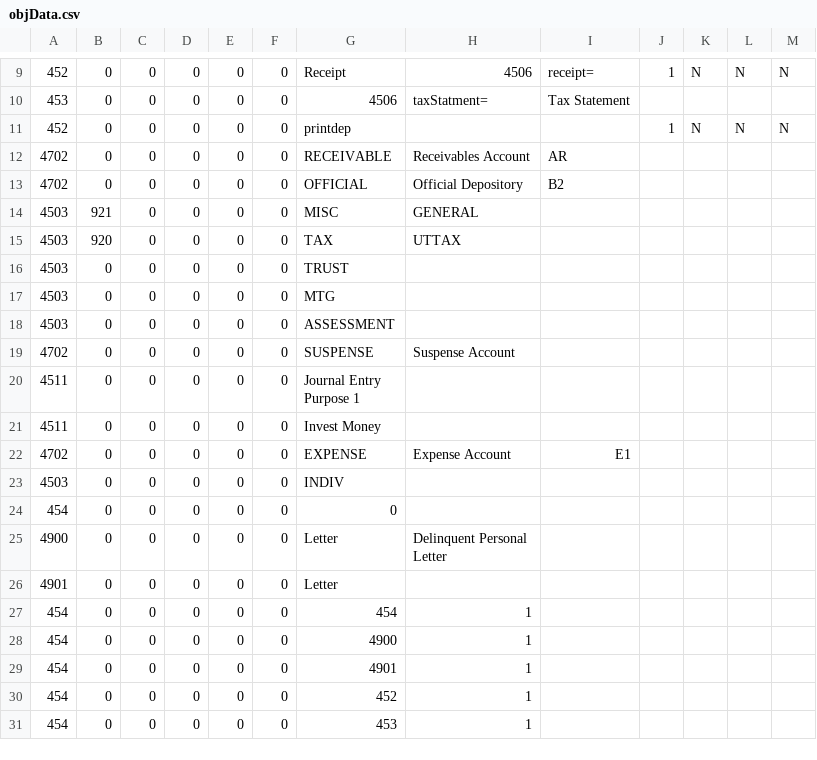
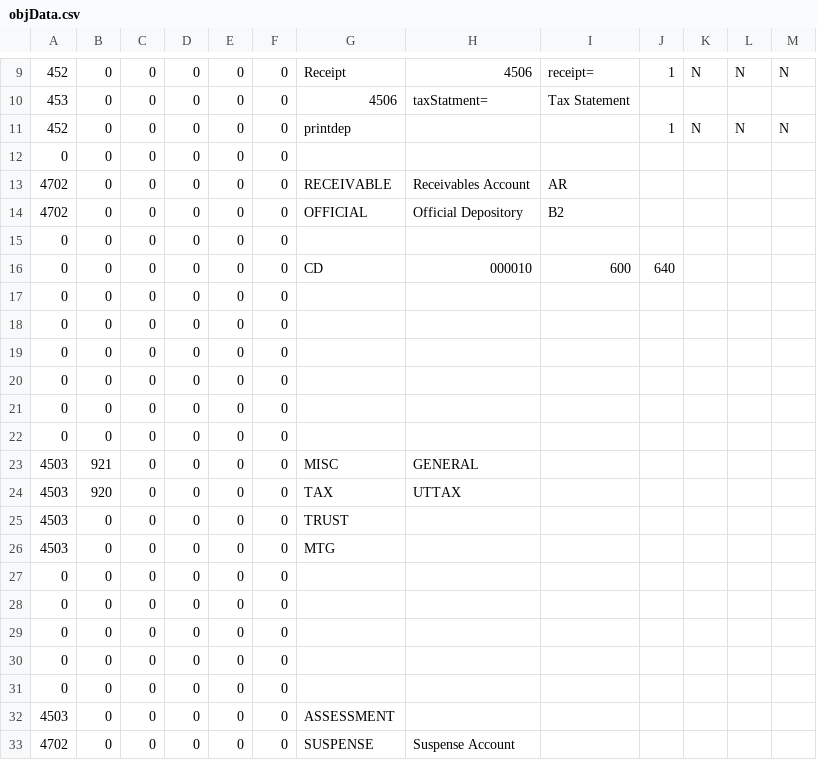
Before and after one commit to navanjr/kts, a CSV file: CSV/objData.csv, drawn as a sheet; only a part is shown, gaps mark what is left out; the shorter side is filled out with more unchanged rows; the diff covers the shown part only; the diff names each change by its address in the sheet, - before the commit and + after, or states it on an @@ line.

```diff
--- a/CSV/objData.csv
+++ b/CSV/objData.csv
+row 12: 0 | 0 | 0 | 0 | 0 | 0
+row 15: 0 | 0 | 0 | 0 | 0 | 0
+row 16: 0 | 0 | 0 | 0 | 0 | 0 | CD | 000010 | 600 | 640
+row 17: 0 | 0 | 0 | 0 | 0 | 0
+row 18: 0 | 0 | 0 | 0 | 0 | 0
+row 19: 0 | 0 | 0 | 0 | 0 | 0
+row 20: 0 | 0 | 0 | 0 | 0 | 0
+row 21: 0 | 0 | 0 | 0 | 0 | 0
+row 22: 0 | 0 | 0 | 0 | 0 | 0
+row 27: 0 | 0 | 0 | 0 | 0 | 0
+row 28: 0 | 0 | 0 | 0 | 0 | 0
+row 29: 0 | 0 | 0 | 0 | 0 | 0
+row 30: 0 | 0 | 0 | 0 | 0 | 0
+row 31: 0 | 0 | 0 | 0 | 0 | 0
```
Also changed, not shown: 15 added rows elsewhere in this file, 19 other files.
